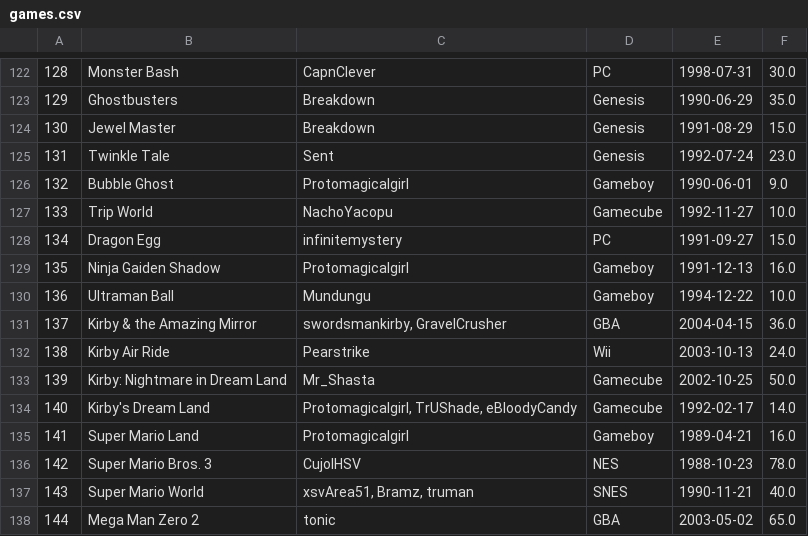
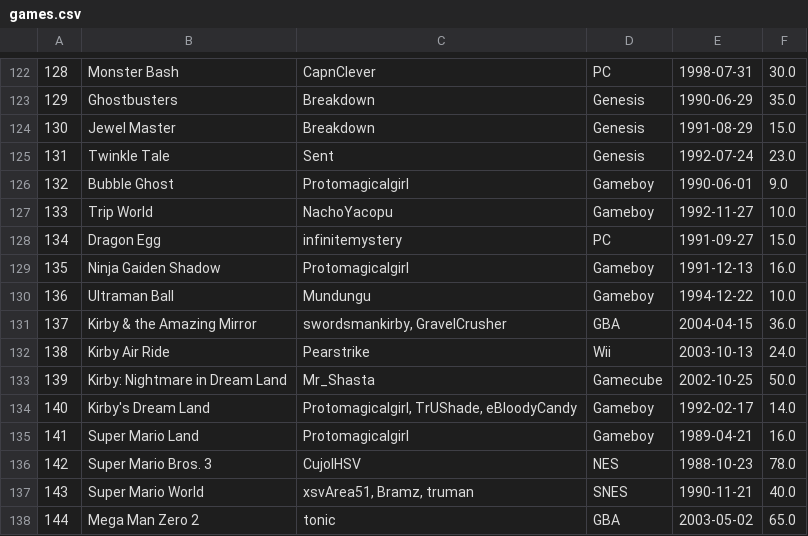
Before and after one commit to bcongdon/gdq-stats, a CSV file: data/games.csv, drawn as a sheet; only a part is shown, gaps mark what is left out.

```diff
--- a/data/games.csv
+++ b/data/games.csv
@@ -126,3 +126,3 @@
 132,Bubble Ghost,Protomagicalgirl,Gameboy,1990-06-01,9.0
-133,Trip World,NachoYacopu,Gamecube,1992-11-27,10.0
+133,Trip World,NachoYacopu,Gameboy,1992-11-27,10.0
 134,Dragon Egg,infinitemystery,PC,1991-09-27,15.0
@@ -133,3 +133,3 @@
 139,Kirby: Nightmare in Dream Land,Mr_Shasta,Gamecube,2002-10-25,50.0
-140,Kirby's Dream Land,"Protomagicalgirl, TrUShade, eBloodyCandy",Gamecube,1992-02-17,14.0
+140,Kirby's Dream Land,"Protomagicalgirl, TrUShade, eBloodyCandy",Gameboy,1992-02-17,14.0
 141,Super Mario Land,Protomagicalgirl,Gameboy,1989-04-21,16.0
```
Also changed, not shown: 4 other files.
